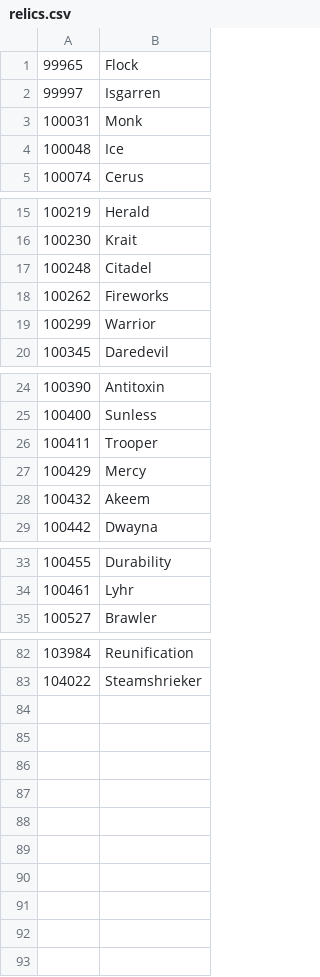
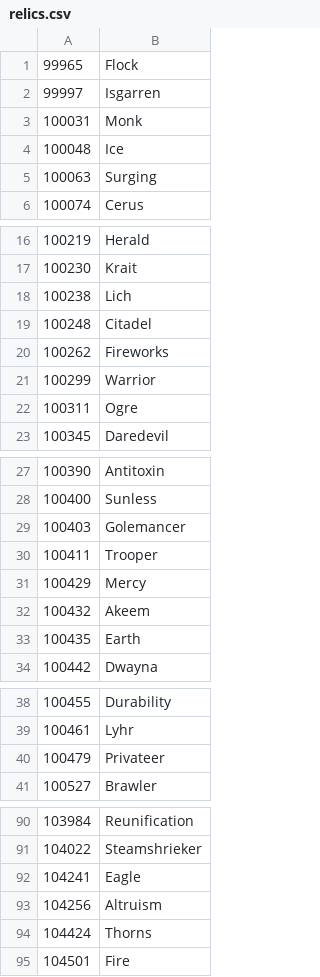
Before and after one commit to accessibilitywars/zaw2, a CSV file: static/relics.csv, drawn as a sheet; only a part is shown, gaps mark what is left out; the diff covers the shown part only.

```diff
--- a/static/relics.csv
+++ b/static/relics.csv
@@ -4,2 +4,3 @@
 100048,"Ice"
+100063,"Surging"
 100074,"Cerus"
@@ -16,2 +17,3 @@
 100230,"Krait"
+100238,"Lich"
 100248,"Citadel"
@@ -19,2 +21,3 @@
 100299,"Warrior"
+100311,"Ogre"
 100345,"Daredevil"
@@ -25,2 +28,3 @@
 100400,"Sunless"
+100403,"Golemancer"
 100411,"Trooper"
@@ -28,2 +32,3 @@
 100432,"Akeem"
+100435,"Earth"
 100442,"Dwayna"
@@ -34,2 +39,3 @@
 100461,"Lyhr"
+100479,"Privateer"
 100527,"Brawler"
@@ -83 +91,5 @@
 104022,"Steamshrieker"
+104241,"Eagle"
+104256,"Altruism"
+104424,"Thorns"
+104501,"Fire"
```
Also changed, not shown: 2 added rows elsewhere in this file, static/pets.csv, static/skills.csv, 1 other file.
